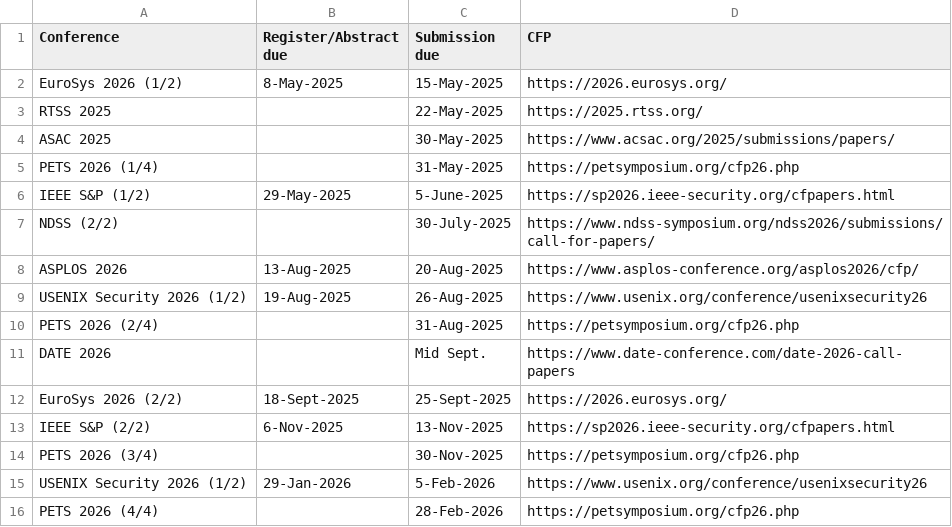
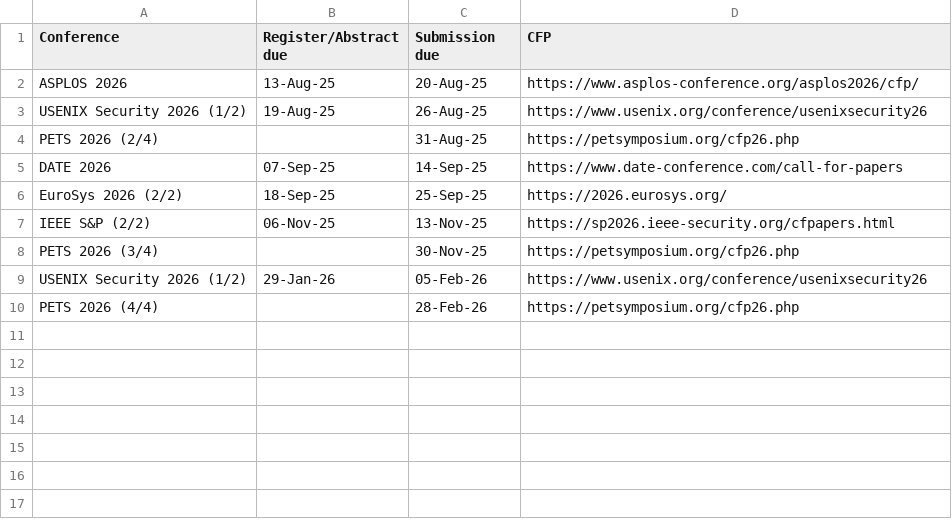
Before and after one commit to adamicaulfield/adamicaulfield.github.io, a CSV file: test.csv, drawn as a sheet.

```diff
--- a/test.csv
+++ b/test.csv
@@ -1,16 +1,10 @@
 Conference,Register/Abstract due,Submission due,CFP
-EuroSys 2026 (1/2),8-May-2025,15-May-2025,https://2026.eurosys.org/
-RTSS 2025,,22-May-2025,https://2025.rtss.org/
-ASAC 2025,,30-May-2025,https://www.acsac.org/2025/submissions/papers/
-PETS 2026 (1/4),,31-May-2025,https://petsymposium.org/cfp26.php
-IEEE S&P (1/2),29-May-2025,5-June-2025,https://sp2026.ieee-security.org/cfpapers.html
-NDSS (2/2),,30-July-2025,https://www.ndss-symposium.org/ndss2026/submissions/call-for-papers/
-ASPLOS 2026,13-Aug-2025,20-Aug-2025,https://www.asplos-conference.org/asplos2026/cfp/
-USENIX Security 2026 (1/2),19-Aug-2025,26-Aug-2025,https://www.usenix.org/conference/usenixsecurity26
-PETS 2026 (2/4),,31-Aug-2025,https://petsymposium.org/cfp26.php
-DATE 2026,,Mid Sept.,https://www.date-conference.com/date-2026-call-papers
-EuroSys 2026 (2/2),18-Sept-2025,25-Sept-2025,https://2026.eurosys.org/
-IEEE S&P (2/2),6-Nov-2025,13-Nov-2025,https://sp2026.ieee-security.org/cfpapers.html
-PETS 2026 (3/4),,30-Nov-2025,https://petsymposium.org/cfp26.php
-USENIX Security 2026 (1/2),29-Jan-2026,5-Feb-2026,https://www.usenix.org/conference/usenixsecurity26
-PETS 2026 (4/4),,28-Feb-2026,https://petsymposium.org/cfp26.php
+ASPLOS 2026,13-Aug-25,20-Aug-25,https://www.asplos-conference.org/asplos2026/cfp/
+USENIX Security 2026 (1/2),19-Aug-25,26-Aug-25,https://www.usenix.org/conference/usenixsecurity26
+PETS 2026 (2/4),,31-Aug-25,https://petsymposium.org/cfp26.php
+DATE 2026,07-Sep-25,14-Sep-25,https://www.date-conference.com/call-for-papers
+EuroSys 2026 (2/2),18-Sep-25,25-Sep-25,https://2026.eurosys.org/
+IEEE S&P (2/2),06-Nov-25,13-Nov-25,https://sp2026.ieee-security.org/cfpapers.html
+PETS 2026 (3/4),,30-Nov-25,https://petsymposium.org/cfp26.php
+USENIX Security 2026 (1/2),29-Jan-26,05-Feb-26,https://www.usenix.org/conference/usenixsecurity26
+PETS 2026 (4/4),,28-Feb-26,https://petsymposium.org/cfp26.php
```
Also changed, not shown: 1 other file.
